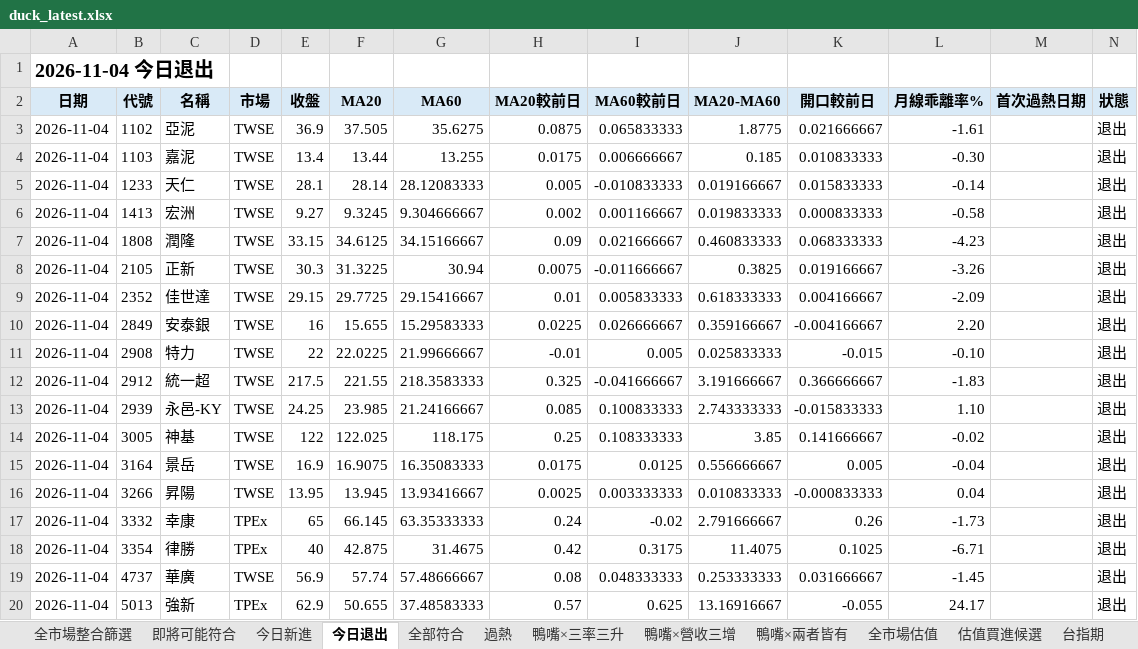
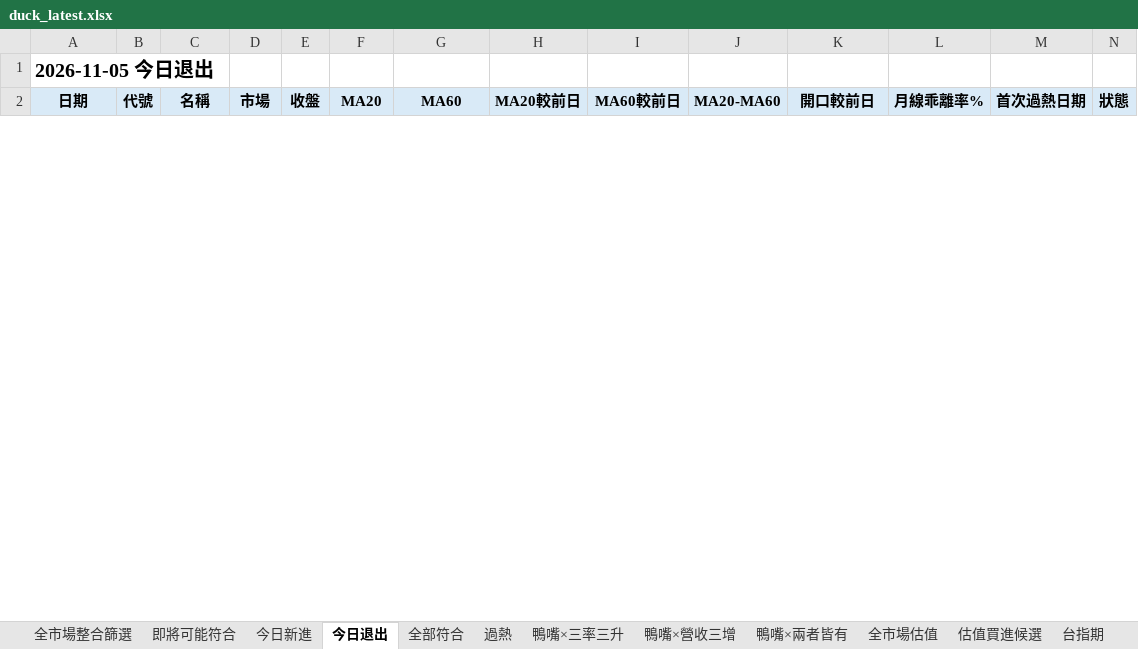
Before and after one commit to Richard82611/tw-stock-dashboard-test, an Excel workbook: duck_latest.xlsx, sheet 今日退出, drawn as a sheet; only a part is shown; values as stored, in another font and other column widths than the file's, no borders; conditional formats not drawn; removed rows and columns are numbered as before the commit, all else as after; the diff covers the shown part only; the diff names each change by its address in the sheet, - before the commit and + after, or states it on an @@ line.

```diff
--- a/duck_latest.xlsx (sheet 今日退出)
+++ b/duck_latest.xlsx (sheet 今日退出)
-A1 (日期): 2026-11-04 今日退出
+A1 (日期): 2026-11-05 今日退出
-row 3: 2026-11-04 | 1102 | 亞泥 | TWSE | 36.9 | 37.505 | 35.6275 | 0.0875 | 0.065833333 | 1.8775 | 0.021666667 | -1.61 |  | 退出
-row 4: 2026-11-04 | 1103 | 嘉泥 | TWSE | 13.4 | 13.44 | 13.255 | 0.0175 | 0.006666667 | 0.185 | 0.010833333 | -0.30 |  | 退出
-row 5: 2026-11-04 | 1233 | 天仁 | TWSE | 28.1 | 28.14 | 28.12083333 | 0.005 | -0.010833333 | 0.019166667 | 0.015833333 | -0.14 |  | 退出
-row 6: 2026-11-04 | 1413 | 宏洲 | TWSE | 9.27 | 9.3245 | 9.304666667 | 0.002 | 0.001166667 | 0.019833333 | 0.000833333 | -0.58 |  | 退出
-row 7: 2026-11-04 | 1808 | 潤隆 | TWSE | 33.15 | 34.6125 | 34.15166667 | 0.09 | 0.021666667 | 0.460833333 | 0.068333333 | -4.23 |  | 退出
-row 8: 2026-11-04 | 2105 | 正新 | TWSE | 30.3 | 31.3225 | 30.94 | 0.0075 | -0.011666667 | 0.3825 | 0.019166667 | -3.26 |  | 退出
-row 9: 2026-11-04 | 2352 | 佳世達 | TWSE | 29.15 | 29.7725 | 29.15416667 | 0.01 | 0.005833333 | 0.618333333 | 0.004166667 | -2.09 |  | 退出
-row 10: 2026-11-04 | 2849 | 安泰銀 | TWSE | 16 | 15.655 | 15.29583333 | 0.0225 | 0.026666667 | 0.359166667 | -0.004166667 | 2.20 |  | 退出
-row 11: 2026-11-04 | 2908 | 特力 | TWSE | 22 | 22.0225 | 21.99666667 | -0.01 | 0.005 | 0.025833333 | -0.015 | -0.10 |  | 退出
-row 12: 2026-11-04 | 2912 | 統一超 | TWSE | 217.5 | 221.55 | 218.3583333 | 0.325 | -0.041666667 | 3.191666667 | 0.366666667 | -1.83 |  | 退出
-row 13: 2026-11-04 | 2939 | 永邑-KY | TWSE | 24.25 | 23.985 | 21.24166667 | 0.085 | 0.100833333 | 2.743333333 | -0.015833333 | 1.10 |  | 退出
-row 14: 2026-11-04 | 3005 | 神基 | TWSE | 122 | 122.025 | 118.175 | 0.25 | 0.108333333 | 3.85 | 0.141666667 | -0.02 |  | 退出
-row 15: 2026-11-04 | 3164 | 景岳 | TWSE | 16.9 | 16.9075 | 16.35083333 | 0.0175 | 0.0125 | 0.556666667 | 0.005 | -0.04 |  | 退出
-row 16: 2026-11-04 | 3266 | 昇陽 | TWSE | 13.95 | 13.945 | 13.93416667 | 0.0025 | 0.003333333 | 0.010833333 | -0.000833333 | 0.04 |  | 退出
-row 17: 2026-11-04 | 3332 | 幸康 | TPEx | 65 | 66.145 | 63.35333333 | 0.24 | -0.02 | 2.791666667 | 0.26 | -1.73 |  | 退出
-row 18: 2026-11-04 | 3354 | 律勝 | TPEx | 40 | 42.875 | 31.4675 | 0.42 | 0.3175 | 11.4075 | 0.1025 | -6.71 |  | 退出
-row 19: 2026-11-04 | 4737 | 華廣 | TWSE | 56.9 | 57.74 | 57.48666667 | 0.08 | 0.048333333 | 0.253333333 | 0.031666667 | -1.45 |  | 退出
-row 20: 2026-11-04 | 5013 | 強新 | TPEx | 62.9 | 50.655 | 37.48583333 | 0.57 | 0.625 | 13.16916667 | -0.055 | 24.17 |  | 退出
```
Also changed, not shown: 44 added rows and 10 removed rows elsewhere in this sheet, sheet 全市場整合篩選, sheet 全市場估值, sheet 估值買進候選, sheet 全部符合, sheet 即將可能符合, sheet 鴨嘴×營收三增, 7 more sheets, 7 other files.
